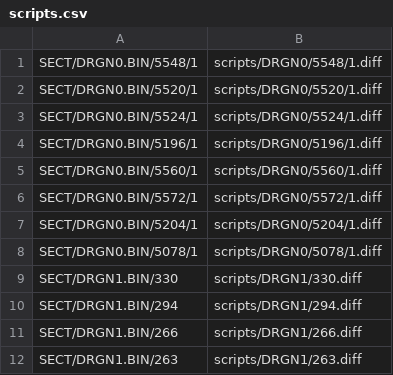
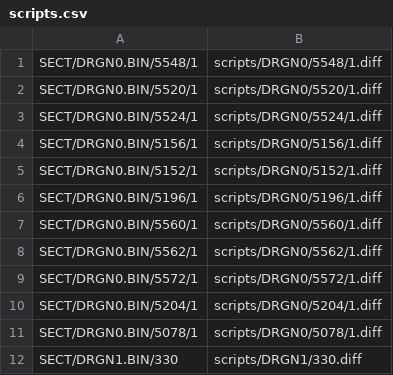
Before and after one commit to avionanx/Severed-Chains, a CSV file: patches/scripts.csv, drawn as a sheet; only a part is shown; the shorter side is filled out with more unchanged rows.

Commit message:
update SC meta, update some diffs, fix Virage 2 crash

```diff
--- a/patches/scripts.csv
+++ b/patches/scripts.csv
@@ -3,4 +3,7 @@ SECT/DRGN0.BIN/5520/1,scripts/DRGN0/5520/1.diff
 SECT/DRGN0.BIN/5524/1,scripts/DRGN0/5524/1.diff
+SECT/DRGN0.BIN/5156/1,scripts/DRGN0/5156/1.diff
+SECT/DRGN0.BIN/5152/1,scripts/DRGN0/5152/1.diff
 SECT/DRGN0.BIN/5196/1,scripts/DRGN0/5196/1.diff
 SECT/DRGN0.BIN/5560/1,scripts/DRGN0/5560/1.diff
+SECT/DRGN0.BIN/5562/1,scripts/DRGN0/5562/1.diff
 SECT/DRGN0.BIN/5572/1,scripts/DRGN0/5572/1.diff
```
Also changed, not shown: 9 other files.
